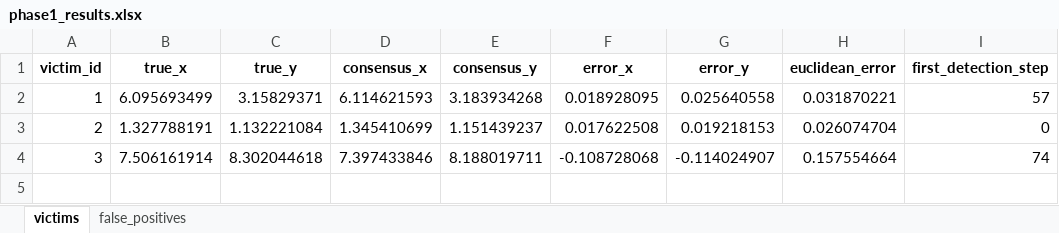
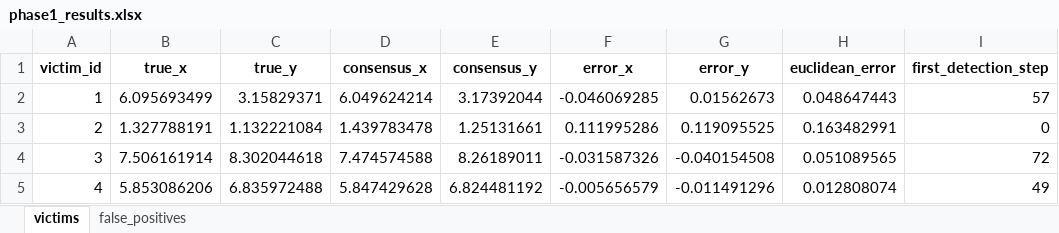
Before and after one commit to vishalshah84/Multi_Robot_Agreement_for_Disaster_Response-MRADR, an Excel workbook: project/phase1_results.xlsx, sheet victims, drawn as a sheet; values as stored, in another font and other column widths than the file's, no borders; the diff names each change by its address in the sheet, - before the commit and + after, or states it on an @@ line.

```diff
--- a/project/phase1_results.xlsx (sheet victims)
+++ b/project/phase1_results.xlsx (sheet victims)
-D2 (consensus_x): 6.114621593
+D2 (consensus_x): 6.049624214
-E2 (consensus_y): 3.183934268
+E2 (consensus_y): 3.17392044
-F2 (error_x): 0.018928095
+F2 (error_x): -0.046069285
-G2 (error_y): 0.025640558
+G2 (error_y): 0.01562673
-H2 (euclidean_error): 0.031870221
+H2 (euclidean_error): 0.048647443
-D3 (consensus_x): 1.345410699
+D3 (consensus_x): 1.439783478
-E3 (consensus_y): 1.151439237
+E3 (consensus_y): 1.25131661
-F3 (error_x): 0.017622508
+F3 (error_x): 0.111995286
-G3 (error_y): 0.019218153
+G3 (error_y): 0.119095525
-H3 (euclidean_error): 0.026074704
+H3 (euclidean_error): 0.163482991
-D4 (consensus_x): 7.397433846
+D4 (consensus_x): 7.474574588
-E4 (consensus_y): 8.188019711
+E4 (consensus_y): 8.26189011
-F4 (error_x): -0.108728068
+F4 (error_x): -0.031587326
-G4 (error_y): -0.114024907
+G4 (error_y): -0.040154508
-H4 (euclidean_error): 0.157554664
+H4 (euclidean_error): 0.051089565
-I4 (first_detection_step): 74
+I4 (first_detection_step): 72
+row 5: 4 | 5.853086206 | 6.835972488 | 5.847429628 | 6.824481192 | -0.005656579 | -0.011491296 | 0.012808074 | 49
```
Also changed, not shown: sheet false_positives, project/phase2_results.xlsx, 5 other files.
